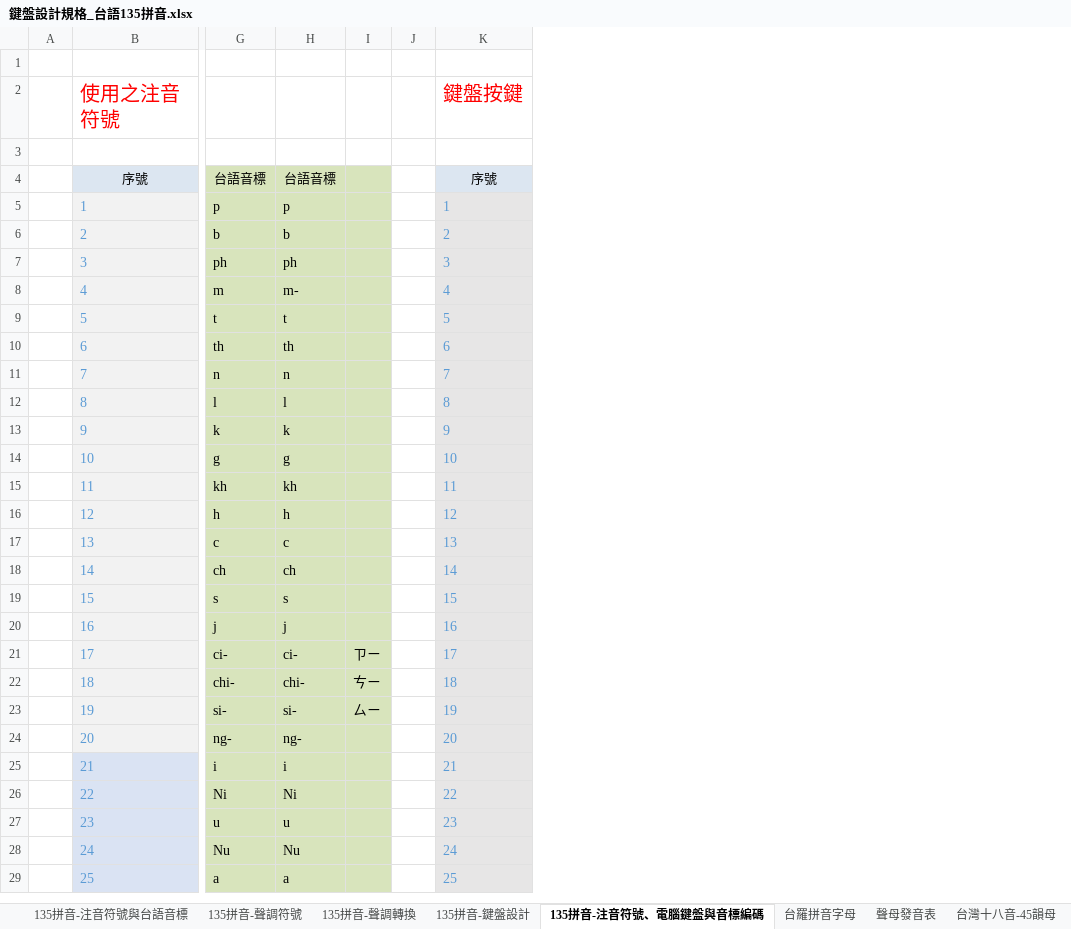
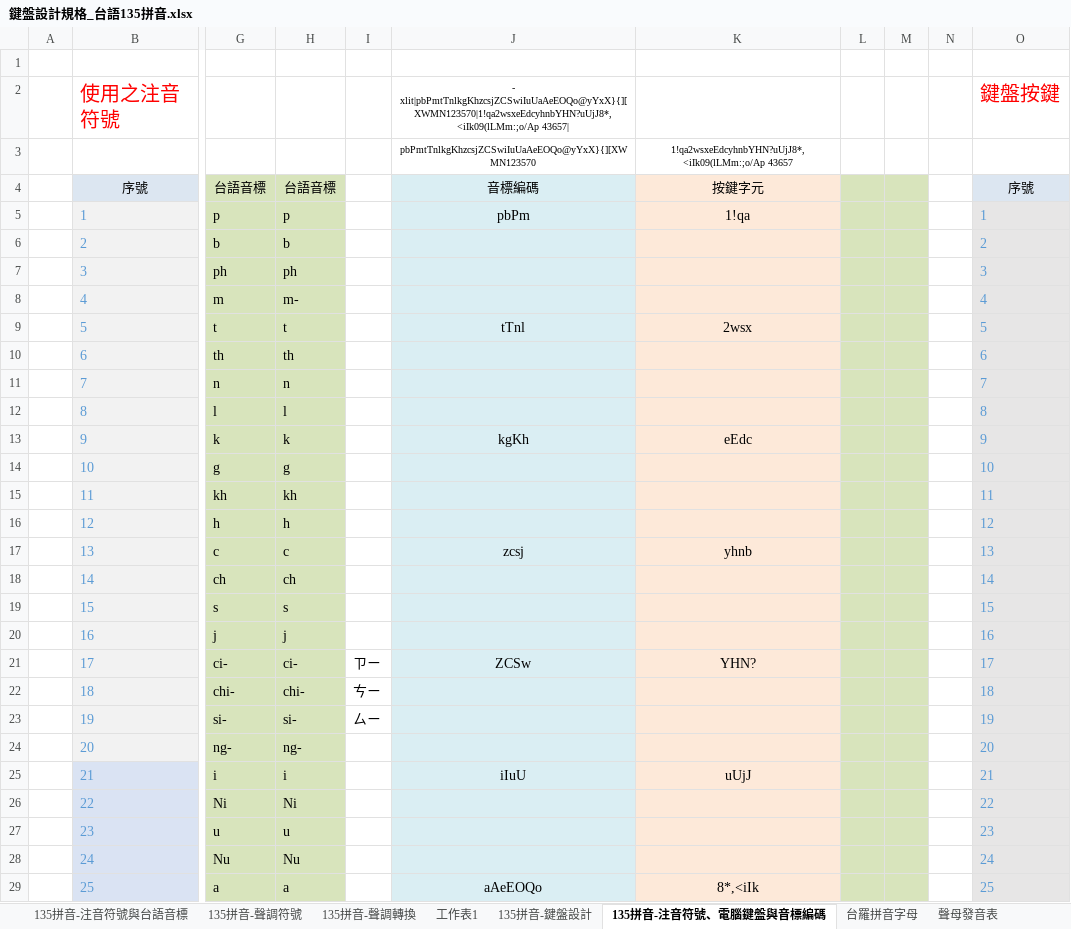
Before and after one commit to AlanJui/rime-tlpa, an Excel workbook: docs/鍵盤設計規格_台語135拼音.xlsx, sheet 135拼音-注音符號、電腦鍵盤與音標編碼, drawn as a sheet; only a part is shown, gaps mark what is left out; values as stored, in another font and other column widths than the file's, no borders; charts and pictures not drawn; addresses are those after the commit; the diff covers the shown part only; the diff names each change by its address in the sheet, - before the commit and + after, or states it on an @@ line.

```diff
--- a/docs/鍵盤設計規格_台語135拼音.xlsx (sheet 135拼音-注音符號、電腦鍵盤與音標編碼)
+++ b/docs/鍵盤設計規格_台語135拼音.xlsx (sheet 135拼音-注音符號、電腦鍵盤與音標編碼)
+sheet tab: 工作表1
+column J, rows 2-29: - xlit|pbPmtTnlkgKhzcsjZCSwiIuUaAeEOQo@yYxX}{][XWMN123570|1!qa2wsxeEdcyhnbYHN?uUjJ8*,<iIk09(lLMm:;o/Ap 43657| | pbPmtTnlkgKhzcsjZCSwiIuUaAeEOQo@yYxX}{][XWMN123570 | 音標編碼 | pbPm |  |  |  | tTnl |  |  |  | kgKh |  |  |  | zcsj |  |  |  | ZCSw |  |  |  | iIuU |  |  |  | aAeEOQo
+column K, rows 3-29: 1!qa2wsxeEdcyhnbYHN?uUjJ8*,<iIk09(lLMm:;o/Ap 43657 | 按鍵字元 | 1!qa |  |  |  | 2wsx |  |  |  | eEdc |  |  |  | yhnb |  |  |  | YHN? |  |  |  | uUjJ |  |  |  | 8*,<iIk
+column M, empty
+column N, empty
-I4:I29 fill: #D8E4BC
+I4:I29 fill: none
-L4:L29 fill: none
+L4:L29 fill: #D8E4BC
```
Also changed, not shown: cell formats elsewhere in this sheet, sheet 注音測試, sheet 135拼音-鍵盤設計, formulas that keep their value, charts or pictures, 2 other files.
